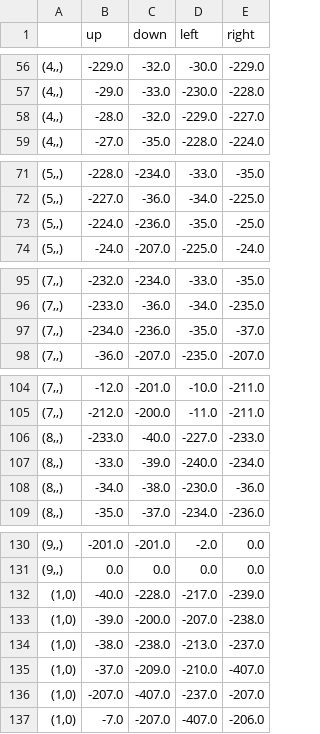
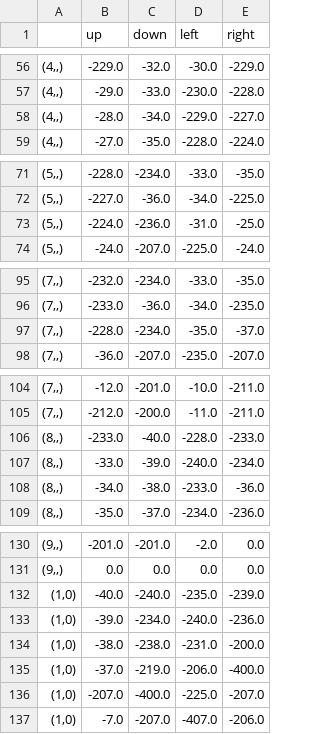
Before and after one commit to iqbal-chowdhury/mlrefined, a CSV file: demo_datasets/RL_datasets/Q_small_maze_exploit_actions_.csv, drawn as a sheet; only a part is shown, gaps mark what is left out; the diff covers the shown part only.

```diff
--- a/demo_datasets/RL_datasets/Q_small_maze_exploit_actions_.csv
+++ b/demo_datasets/RL_datasets/Q_small_maze_exploit_actions_.csv
@@ -57,3 +57,3 @@
 "(4,,)",-29.0,-33.0,-230.0,-228.0
-"(4,,)",-28.0,-32.0,-229.0,-227.0
+"(4,,)",-28.0,-34.0,-229.0,-227.0
 "(4,,)",-27.0,-35.0,-228.0,-224.0
@@ -72,3 +72,3 @@
 "(5,,)",-227.0,-36.0,-34.0,-225.0
-"(5,,)",-224.0,-236.0,-35.0,-25.0
+"(5,,)",-224.0,-236.0,-31.0,-25.0
 "(5,,)",-24.0,-207.0,-225.0,-24.0
@@ -96,3 +96,3 @@
 "(7,,)",-233.0,-36.0,-34.0,-235.0
-"(7,,)",-234.0,-236.0,-35.0,-37.0
+"(7,,)",-228.0,-234.0,-35.0,-37.0
 "(7,,)",-36.0,-207.0,-235.0,-207.0
@@ -105,5 +105,5 @@
 "(7,,)",-212.0,-200.0,-11.0,-211.0
-"(8,,)",-233.0,-40.0,-227.0,-233.0
+"(8,,)",-233.0,-40.0,-228.0,-233.0
 "(8,,)",-33.0,-39.0,-240.0,-234.0
-"(8,,)",-34.0,-38.0,-230.0,-36.0
+"(8,,)",-34.0,-38.0,-233.0,-36.0
 "(8,,)",-35.0,-37.0,-234.0,-236.0
@@ -131,7 +131,7 @@
 "(9,,)",0.0,0.0,0.0,0.0
-"(1,0)",-40.0,-228.0,-217.0,-239.0
-"(1,0)",-39.0,-200.0,-207.0,-238.0
-"(1,0)",-38.0,-238.0,-213.0,-237.0
-"(1,0)",-37.0,-209.0,-210.0,-407.0
-"(1,0)",-207.0,-407.0,-237.0,-207.0
+"(1,0)",-40.0,-240.0,-235.0,-239.0
+"(1,0)",-39.0,-234.0,-240.0,-236.0
+"(1,0)",-38.0,-238.0,-231.0,-200.0
+"(1,0)",-37.0,-219.0,-206.0,-400.0
+"(1,0)",-207.0,-400.0,-225.0,-207.0
 "(1,0)",-7.0,-207.0,-407.0,-206.0
```
Also changed, not shown: 1 edited cell elsewhere in this file, 13 other files.
